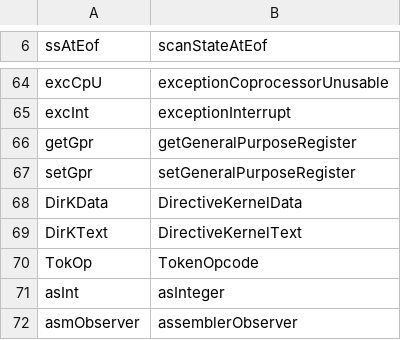
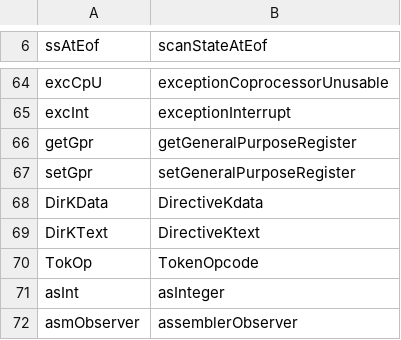
Before and after one commit to billsix/spimulator, a TSV file: tasks/adhoc/spelled-out-names-python-port/data/haskell.manual.tsv, drawn as a sheet; only a part is shown, gaps mark what is left out.

```diff
--- a/tasks/adhoc/spelled-out-names-python-port/data/haskell.manual.tsv
+++ b/tasks/adhoc/spelled-out-names-python-port/data/haskell.manual.tsv
@@ -67,4 +67,4 @@ getGpr	getGeneralPurposeRegister
 setGpr	setGeneralPurposeRegister
-DirKData	DirectiveKernelData
-DirKText	DirectiveKernelText
+DirKData	DirectiveKdata
+DirKText	DirectiveKtext
 TokOp	TokenOpcode
```
Also changed, not shown: 2 other files.
